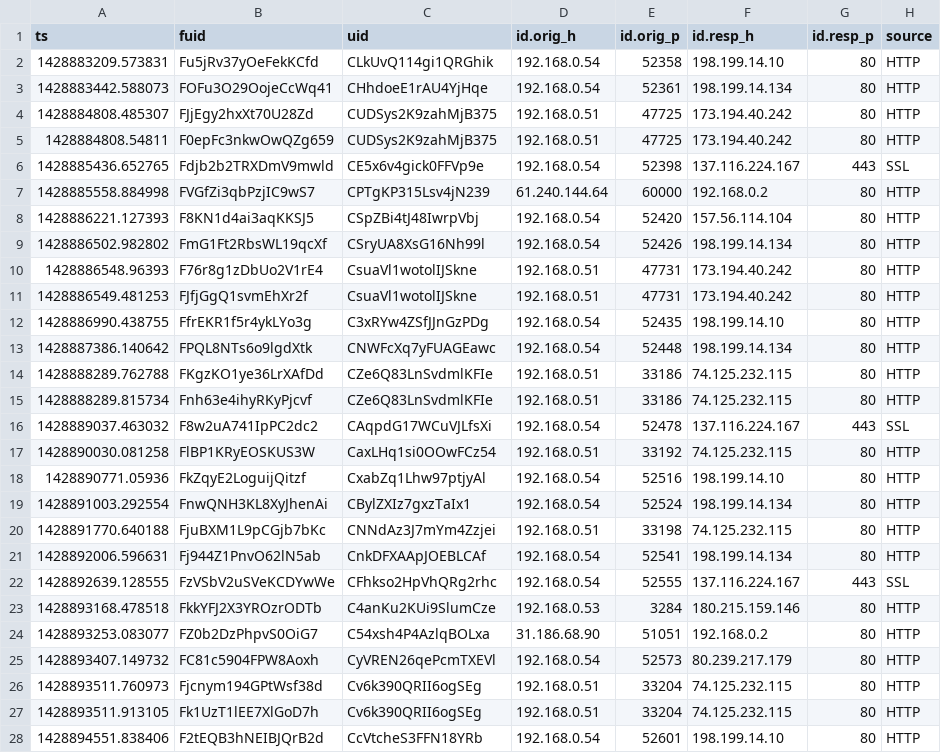
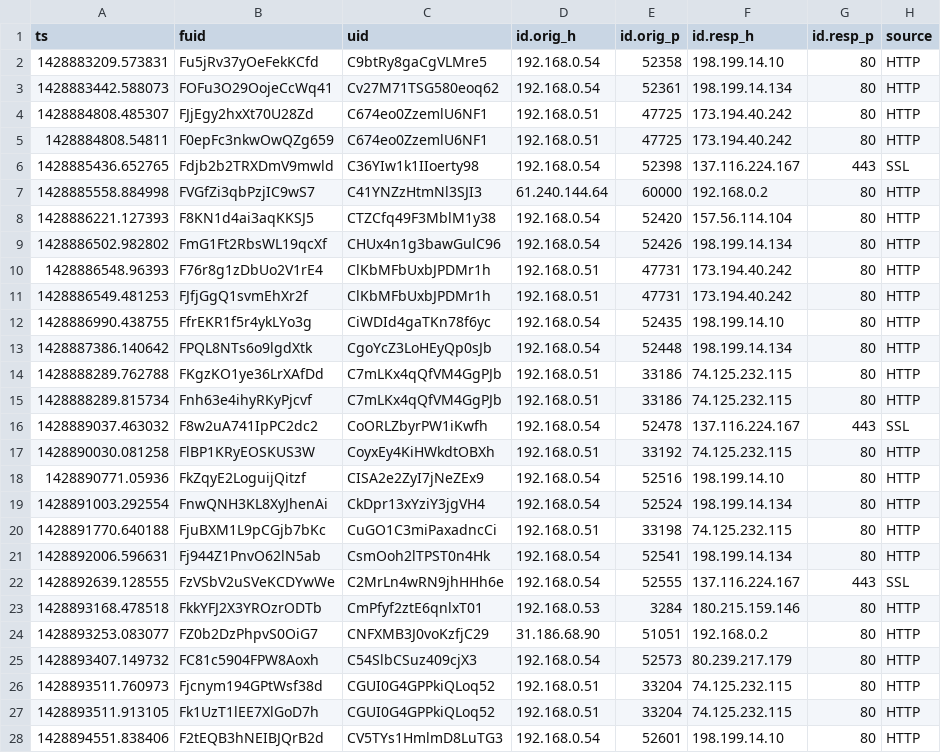
Before and after one commit to BeJakub/pcap-forensic-analyzer, a CSV file: secure_evidence/files_analysis.csv, drawn as a sheet; only a part is shown; the diff covers the shown part only; the diff names each change by its address in the sheet, - before the commit and + after, or states it on an @@ line.

```diff
--- a/secure_evidence/files_analysis.csv
+++ b/secure_evidence/files_analysis.csv
-C2 (uid): CLkUvQ114gi1QRGhik
+C2 (uid): C9btRy8gaCgVLMre5
-C3 (uid): CHhdoeE1rAU4YjHqe
+C3 (uid): Cv27M71TSG580eoq62
-C4:C5 (uid): CUDSys2K9zahMjB375
+C4:C5 (uid): C674eo0ZzemlU6NF1
-C6 (uid): CE5x6v4gick0FFVp9e
+C6 (uid): C36YIw1k1IIoerty98
-C7 (uid): CPTgKP315Lsv4jN239
+C7 (uid): C41YNZzHtmNl3SJI3
-C8 (uid): CSpZBi4tJ48IwrpVbj
+C8 (uid): CTZCfq49F3MblM1y38
-C9 (uid): CSryUA8XsG16Nh99l
+C9 (uid): CHUx4n1g3bawGulC96
-C10:C11 (uid): CsuaVl1wotolIJSkne
+C10:C11 (uid): ClKbMFbUxbJPDMr1h
-C12 (uid): C3xRYw4ZSfJJnGzPDg
+C12 (uid): CiWDId4gaTKn78f6yc
-C13 (uid): CNWFcXq7yFUAGEawc
+C13 (uid): CgoYcZ3LoHEyQp0sJb
-C14:C15 (uid): CZe6Q83LnSvdmlKFIe
+C14:C15 (uid): C7mLKx4qQfVM4GgPJb
-C16 (uid): CAqpdG17WCuVJLfsXi
+C16 (uid): CoORLZbyrPW1iKwfh
-C17 (uid): CaxLHq1si0OOwFCz54
+C17 (uid): CoyxEy4KiHWkdtOBXh
-C18 (uid): CxabZq1Lhw97ptjyAl
+C18 (uid): CISA2e2ZyI7jNeZEx9
-C19 (uid): CBylZXIz7gxzTaIx1
+C19 (uid): CkDpr13xYziY3jgVH4
-C20 (uid): CNNdAz3J7mYm4Zzjei
+C20 (uid): CuGO1C3miPaxadncCi
-C21 (uid): CnkDFXAApJOEBLCAf
+C21 (uid): CsmOoh2lTPST0n4Hk
-C22 (uid): CFhkso2HpVhQRg2rhc
+C22 (uid): C2MrLn4wRN9jhHHh6e
-C23 (uid): C4anKu2KUi9SlumCze
+C23 (uid): CmPfyf2ztE6qnlxT01
-C24 (uid): C54xsh4P4AzlqBOLxa
+C24 (uid): CNFXMB3J0voKzfjC29
-C25 (uid): CyVREN26qePcmTXEVl
+C25 (uid): C54SlbCSuz409cjX3
-C26:C27 (uid): Cv6k390QRII6ogSEg
+C26:C27 (uid): CGUI0G4GPPkiQLoq52
-C28 (uid): CcVtcheS3FFN18YRb
+C28 (uid): CV5TYs1HmlmD8LuTG3
```
Also changed, not shown: 153 edited cells elsewhere in this file, secure_evidence/http_analysis.csv, secure_evidence/weird_analysis.csv, 16 other files.
